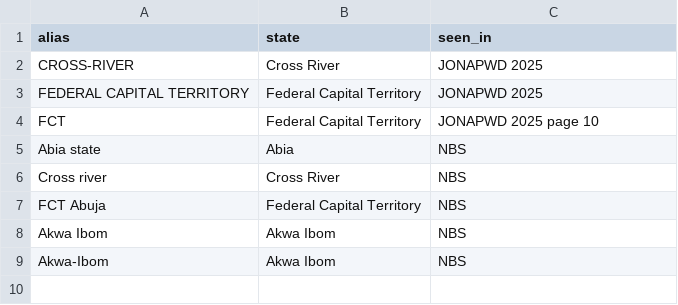
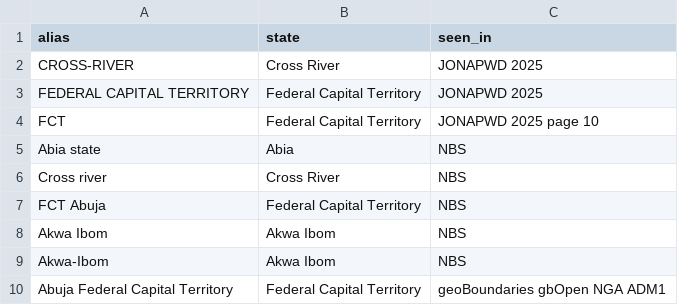
Before and after one commit to batestguy/curb-cut, a CSV file: packages/transform/seeds/state_name_aliases.csv, drawn as a sheet; the diff names each change by its address in the sheet, - before the commit and + after, or states it on an @@ line.

```diff
--- a/packages/transform/seeds/state_name_aliases.csv
+++ b/packages/transform/seeds/state_name_aliases.csv
+row 10: Abuja Federal Capital Territory | Federal Capital Territory | geoBoundaries gbOpen NGA ADM1
```
Also changed, not shown: 26 other files.
